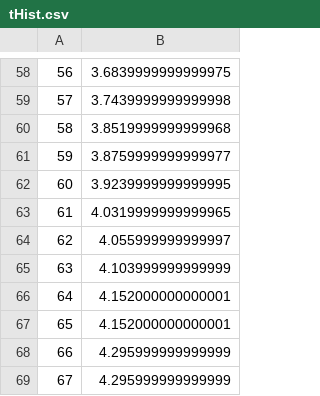
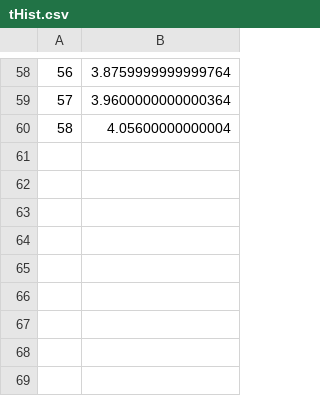
Before and after one commit to CindiFeng/mpc-sitl, a CSV file: tHist.csv, drawn as a sheet; only a part is shown, gaps mark what is left out; the diff covers the shown part only.

```diff
--- a/tHist.csv
+++ b/tHist.csv
@@ -58,12 +58,3 @@
-56,3.6839999999999975
-57,3.7439999999999998
-58,3.8519999999999968
-59,3.8759999999999977
-60,3.9239999999999995
-61,4.0319999999999965
-62,4.055999999999997
-63,4.103999999999999
-64,4.152000000000001
-65,4.152000000000001
-66,4.295999999999999
-67,4.295999999999999
+56,3.8759999999999764
+57,3.9600000000000364
+58,4.05600000000004
```
Also changed, not shown: 55 edited cells elsewhere in this file, uHist.csv, xHist.csv, 9 other files.
